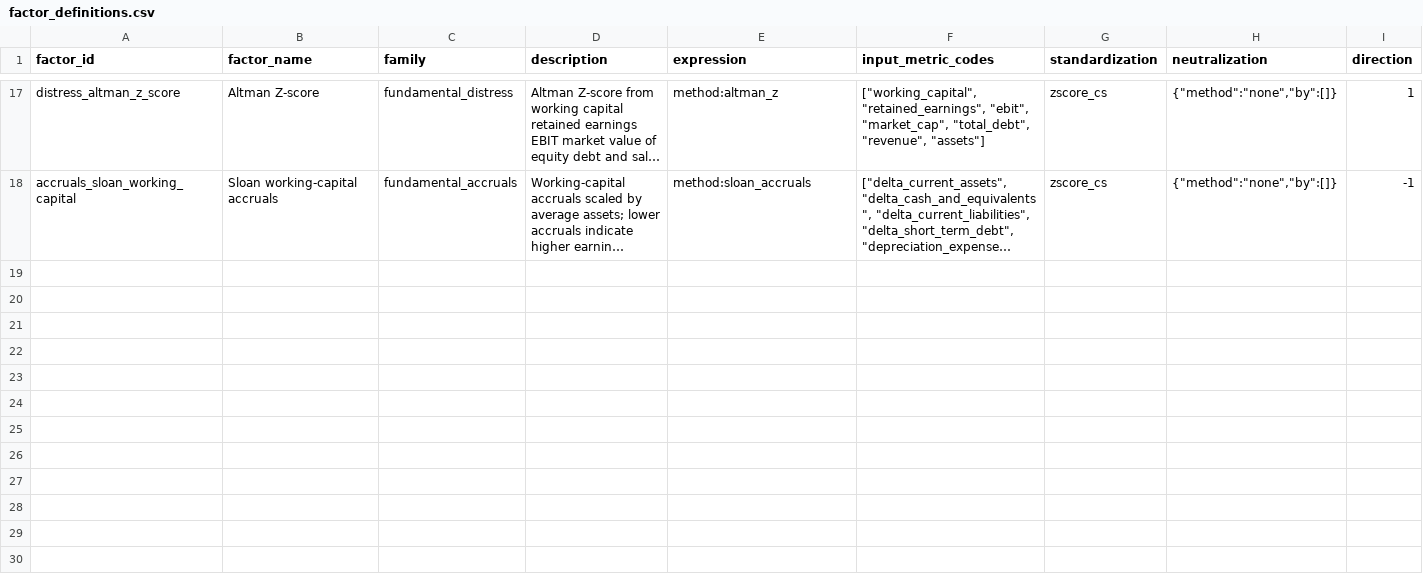
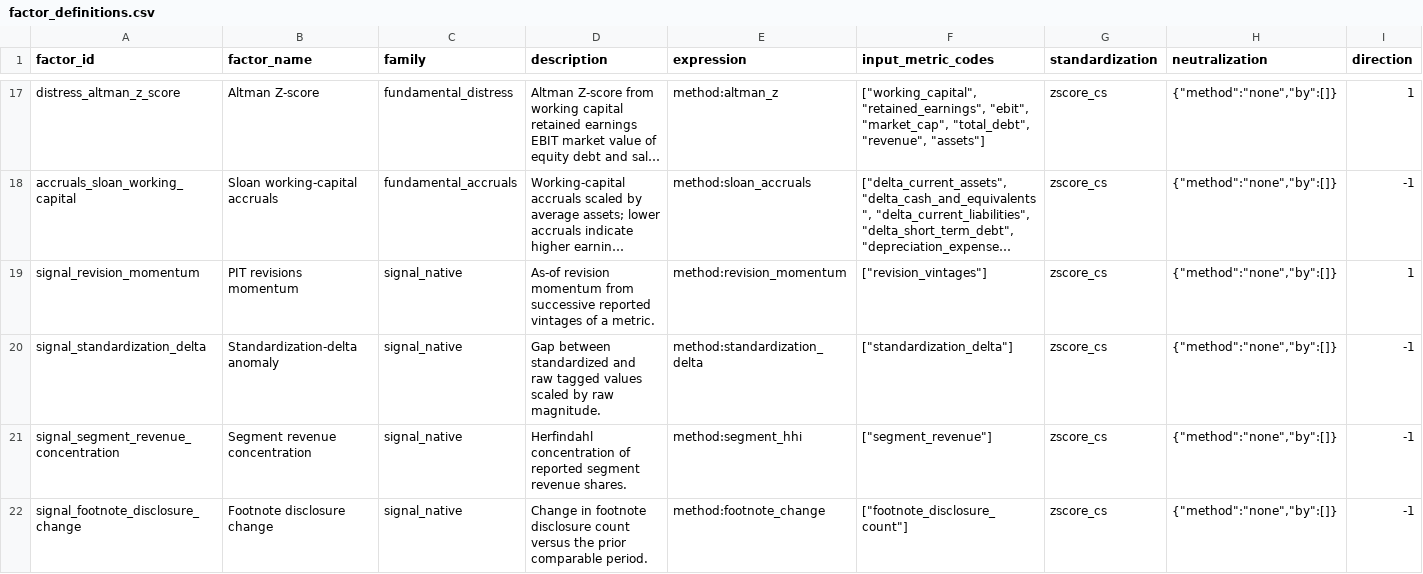
Before and after one commit to ntorm1/atx, a CSV file: atx-impl/db/seeds/factor_definitions.csv, drawn as a sheet; only a part is shown, gaps mark what is left out; long unchanged cells end in …; rows hold the shown columns only; the diff names each change by its address in the sheet, - before the commit and + after, or states it on an @@ line.

```diff
--- a/atx-impl/db/seeds/factor_definitions.csv
+++ b/atx-impl/db/seeds/factor_definitions.csv
+row 19: signal_revision_momentum | PIT revisions momentum | signal_native | As-of revision momentum from successive reported vintages of a metric. | method:revision_momentum | ["revision_vintages"] | zscore_cs | {"method":"none","by":[]} | 1
+row 20: signal_standardization_delta | Standardization-delta anomaly | signal_native | Gap between standardized and raw tagged values scaled by raw magnitude. | method:standardization_delta | ["standardization_delta"] | zscore_cs | {"method":"none","by":[]} | -1
+row 21: signal_segment_revenue_concentration | Segment revenue concentration | signal_native | Herfindahl concentration of reported segment revenue shares. | method:segment_hhi | ["segment_revenue"] | zscore_cs | {"method":"none","by":[]} | -1
+row 22: signal_footnote_disclosure_change | Footnote disclosure change | signal_native | Change in footnote disclosure count versus the prior comparable period. | method:footnote_change | ["footnote_disclosure_count"] | zscore_cs | {"method":"none","by":[]} | -1
```
Also changed, not shown: 4 other files.
